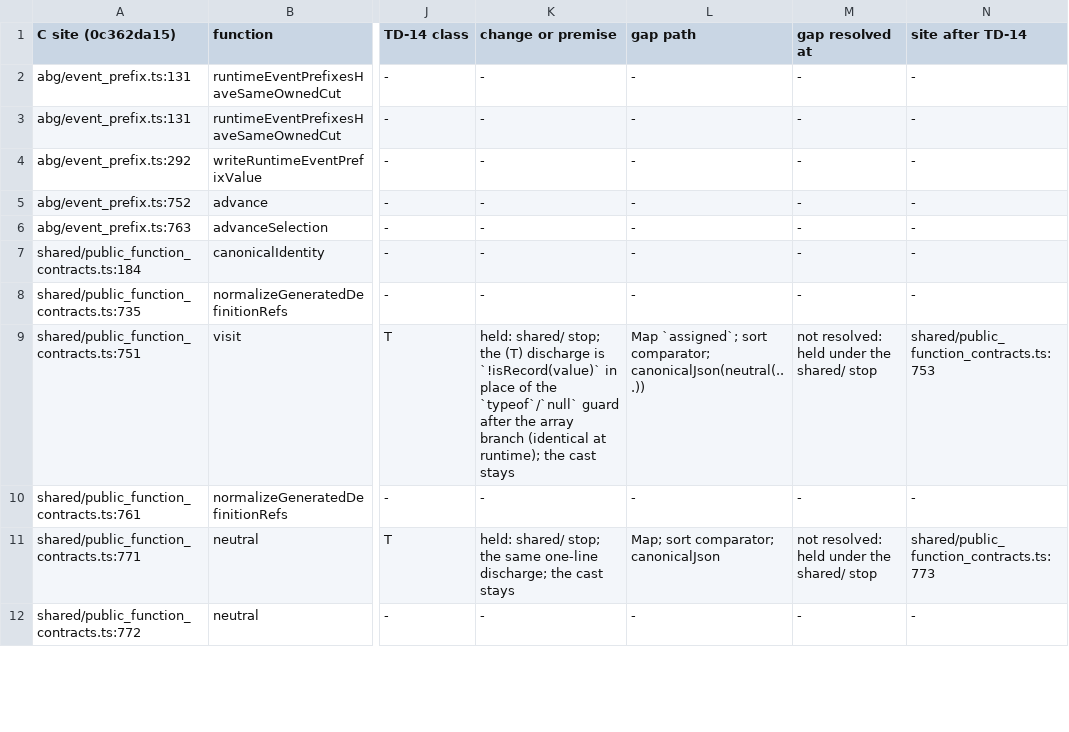
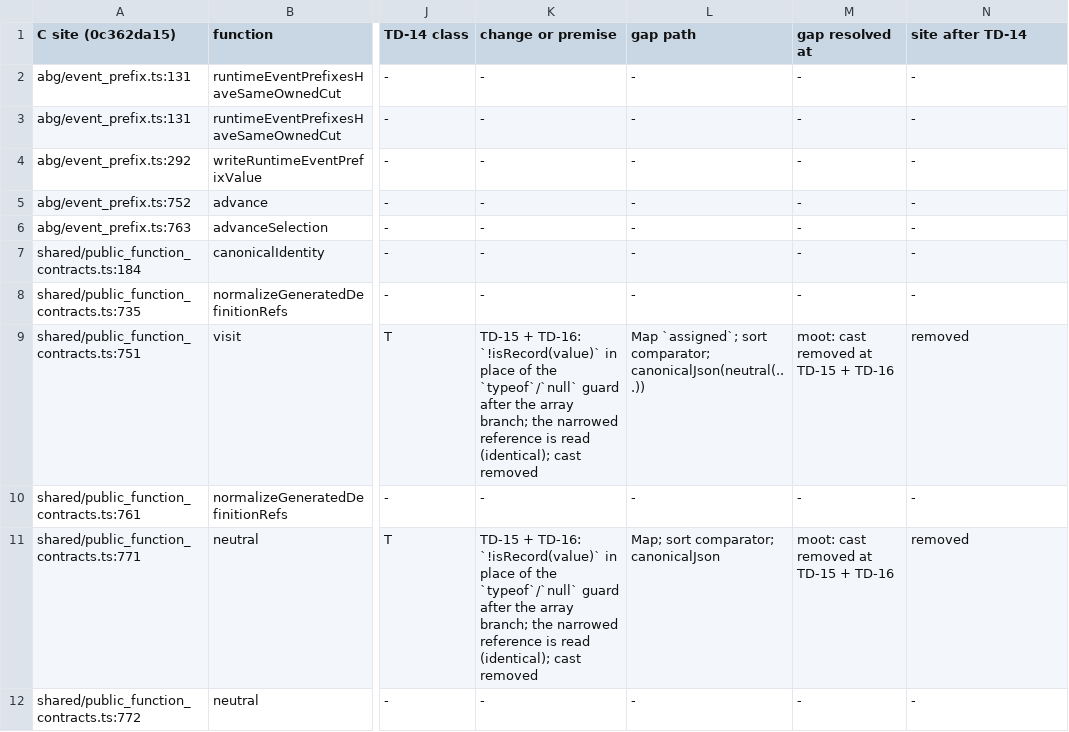
Before and after one commit to foolishimp/abiogenesis, a TSV file: .ai-workspace/work/T290_DEBT_WAVE_01/td-14-census.tsv, drawn as a sheet; only a part is shown, gaps mark what is left out; the diff covers the shown part only; the diff names each change by its address in the sheet, - before the commit and + after, or states it on an @@ line.

```diff
--- a/.ai-workspace/work/T290_DEBT_WAVE_01/td-14-census.tsv
+++ b/.ai-workspace/work/T290_DEBT_WAVE_01/td-14-census.tsv
-K9 (change or premise): held: shared/ stop; the (T) discharge is `!isRecord(value)` in place of the `typeof`/`null` guard after the array branch (identical at runtime); the cast stays
+K9 (change or premise): TD-15 + TD-16: `!isRecord(value)` in place of the `typeof`/`null` guard after the array branch; the narrowed reference is read (identical); cast removed
-M9 (gap resolved at): not resolved: held under the shared/ stop
+M9 (gap resolved at): moot: cast removed at TD-15 + TD-16
-N9 (site after TD-14): shared/public_function_contracts.ts:753
+N9 (site after TD-14): removed
-K11 (change or premise): held: shared/ stop; the same one-line discharge; the cast stays
+K11 (change or premise): TD-15 + TD-16: `!isRecord(value)` in place of the `typeof`/`null` guard after the array branch; the narrowed reference is read (identical); cast removed
-M11 (gap resolved at): not resolved: held under the shared/ stop
+M11 (gap resolved at): moot: cast removed at TD-15 + TD-16
-N11 (site after TD-14): shared/public_function_contracts.ts:773
+N11 (site after TD-14): removed
```
Also changed, not shown: 16 edited cells elsewhere in this file, 23 other files.
